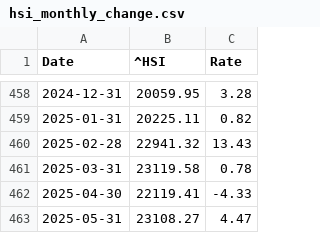
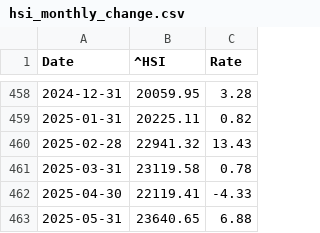
Before and after one commit to LuckyCurve/principles-of-economics, a CSV file: data/csv/hsi_monthly_change.csv, drawn as a sheet; only a part is shown, gaps mark what is left out.

```diff
--- a/data/csv/hsi_monthly_change.csv
+++ b/data/csv/hsi_monthly_change.csv
@@ -462,2 +462,2 @@ Date,^HSI,Rate
 2025-04-30,22119.41,-4.33
-2025-05-31,23108.27,4.47
+2025-05-31,23640.65,6.88
```
Also changed, not shown: data/csv/hsi_weekly_change.csv, data/csv/nasdaq_monthly_change.csv, 5 other files.
